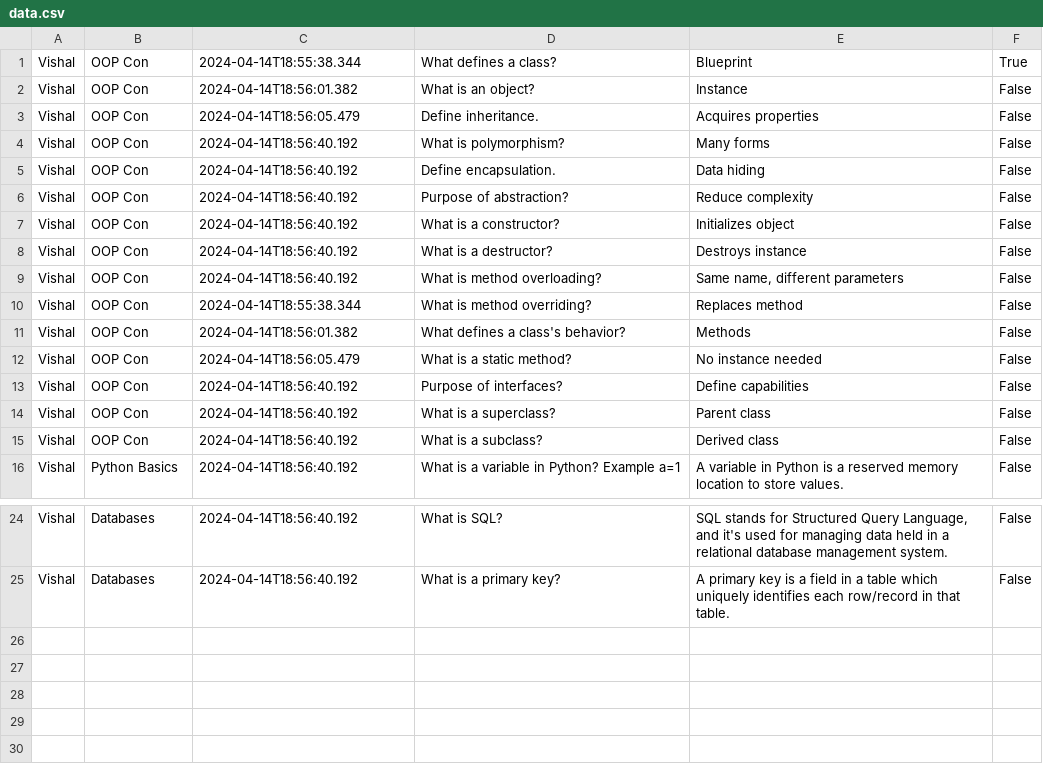
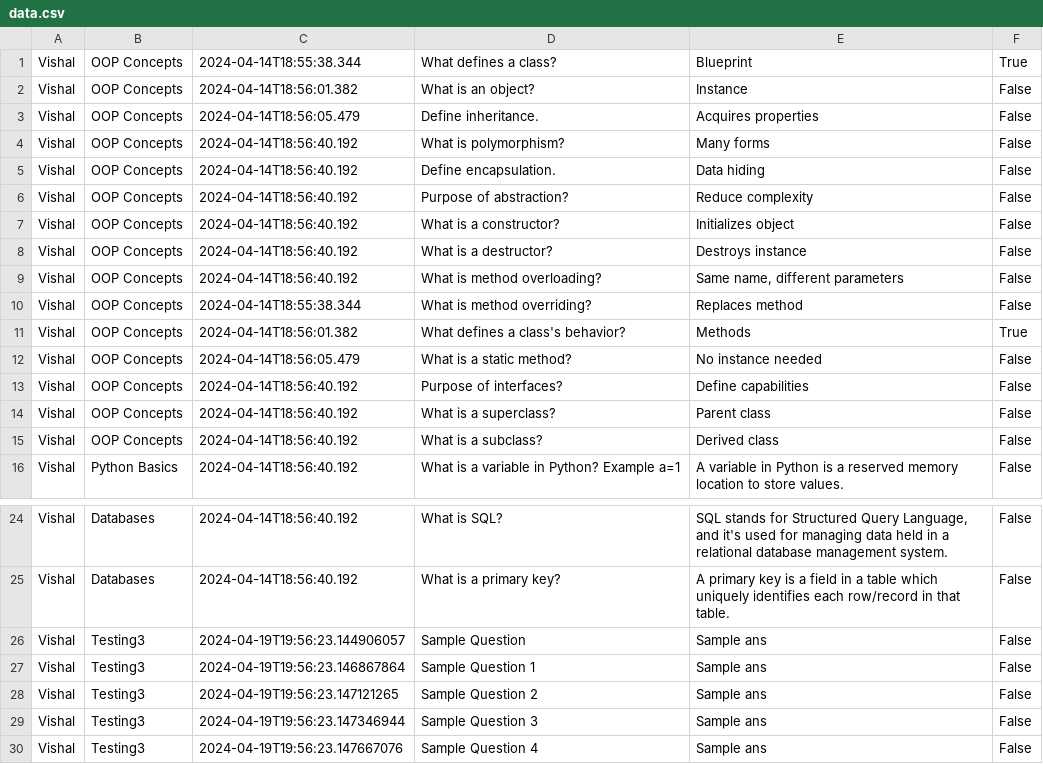
Before and after one commit to kadiyalamani15/MemoLoom, a CSV file: resources/data.csv, drawn as a sheet; only a part is shown, gaps mark what is left out.

```diff
--- a/resources/data.csv
+++ b/resources/data.csv
@@ -1,16 +1,16 @@
-"Vishal","OOP Con","2024-04-14T18:55:38.344","What defines a class?","Blueprint","True"
-Vishal,OOP Con,2024-04-14T18:56:01.382,What is an object?,Instance,False
-Vishal,OOP Con,2024-04-14T18:56:05.479,Define inheritance.,Acquires properties,False
-"Vishal","OOP Con","2024-04-14T18:56:40.192","What is polymorphism?","Many forms","False"
-Vishal,OOP Con,2024-04-14T18:56:40.192,Define encapsulation.,Data hiding,False
-Vishal,OOP Con,2024-04-14T18:56:40.192,Purpose of abstraction?,Reduce complexity,False
-Vishal,OOP Con,2024-04-14T18:56:40.192,What is a constructor?,Initializes object,False
-Vishal,OOP Con,2024-04-14T18:56:40.192,What is a destructor?,Destroys instance,False
-Vishal,OOP Con,2024-04-14T18:56:40.192,What is method overloading?,"Same name, different parameters",False
-Vishal,OOP Con,2024-04-14T18:55:38.344,What is method overriding?,Replaces method,False
-"Vishal","OOP Con","2024-04-14T18:56:01.382","What defines a class's behavior?","Methods","False"
-Vishal,OOP Con,2024-04-14T18:56:05.479,What is a static method?,No instance needed,False
-Vishal,OOP Con,2024-04-14T18:56:40.192,Purpose of interfaces?,Define capabilities,False
-Vishal,OOP Con,2024-04-14T18:56:40.192,What is a superclass?,Parent class,False
-Vishal,OOP Con,2024-04-14T18:56:40.192,What is a subclass?,Derived class,False
+"Vishal","OOP Concepts","2024-04-14T18:55:38.344","What defines a class?","Blueprint","True"
+"Vishal","OOP Concepts","2024-04-14T18:56:01.382","What is an object?","Instance","False"
+"Vishal","OOP Concepts","2024-04-14T18:56:05.479","Define inheritance.","Acquires properties","False"
+"Vishal","OOP Concepts","2024-04-14T18:56:40.192","What is polymorphism?","Many forms","False"
+"Vishal","OOP Concepts","2024-04-14T18:56:40.192","Define encapsulation.","Data hiding","False"
+"Vishal","OOP Concepts","2024-04-14T18:56:40.192","Purpose of abstraction?","Reduce complexity","False"
+"Vishal","OOP Concepts","2024-04-14T18:56:40.192","What is a constructor?","Initializes object","False"
+"Vishal","OOP Concepts","2024-04-14T18:56:40.192","What is a destructor?","Destroys instance","False"
+"Vishal","OOP Concepts","2024-04-14T18:56:40.192","What is method overloading?","Same name, different parameters","False"
+"Vishal","OOP Concepts","2024-04-14T18:55:38.344","What is method overriding?","Replaces method","False"
+"Vishal","OOP Concepts","2024-04-14T18:56:01.382","What defines a class's behavior?","Methods","True"
+"Vishal","OOP Concepts","2024-04-14T18:56:05.479","What is a static method?","No instance needed","False"
+"Vishal","OOP Concepts","2024-04-14T18:56:40.192","Purpose of interfaces?","Define capabilities","False"
+"Vishal","OOP Concepts","2024-04-14T18:56:40.192","What is a superclass?","Parent class","False"
+"Vishal","OOP Concepts","2024-04-14T18:56:40.192","What is a subclass?","Derived class","False"
 Vishal,Python Basics,2024-04-14T18:56:40.192,What is a variable in Python? Example a=1,A variable in Python is a reserved memory location to store values.,False
@@ -25 +25,6 @@ Vishal,Databases,2024-04-14T18:56:40.192,What is SQL?,"SQL stands for Structured
 Vishal,Databases,2024-04-14T18:56:40.192,What is a primary key?,A primary key is a field in a table which uniquely identifies each row/record in that table.,False
+"Vishal","Testing3","2024-04-19T19:56:23.144906057","Sample Question","Sample ans","False"
+"Vishal","Testing3","2024-04-19T19:56:23.146867864","Sample Question 1","Sample ans","False"
+"Vishal","Testing3","2024-04-19T19:56:23.147121265","Sample Question 2","Sample ans","False"
+"Vishal","Testing3","2024-04-19T19:56:23.147346944","Sample Question 3","Sample ans","False"
+"Vishal","Testing3","2024-04-19T19:56:23.147667076","Sample Question 4","Sample ans","False"
```
Also changed, not shown: 10 other files.
